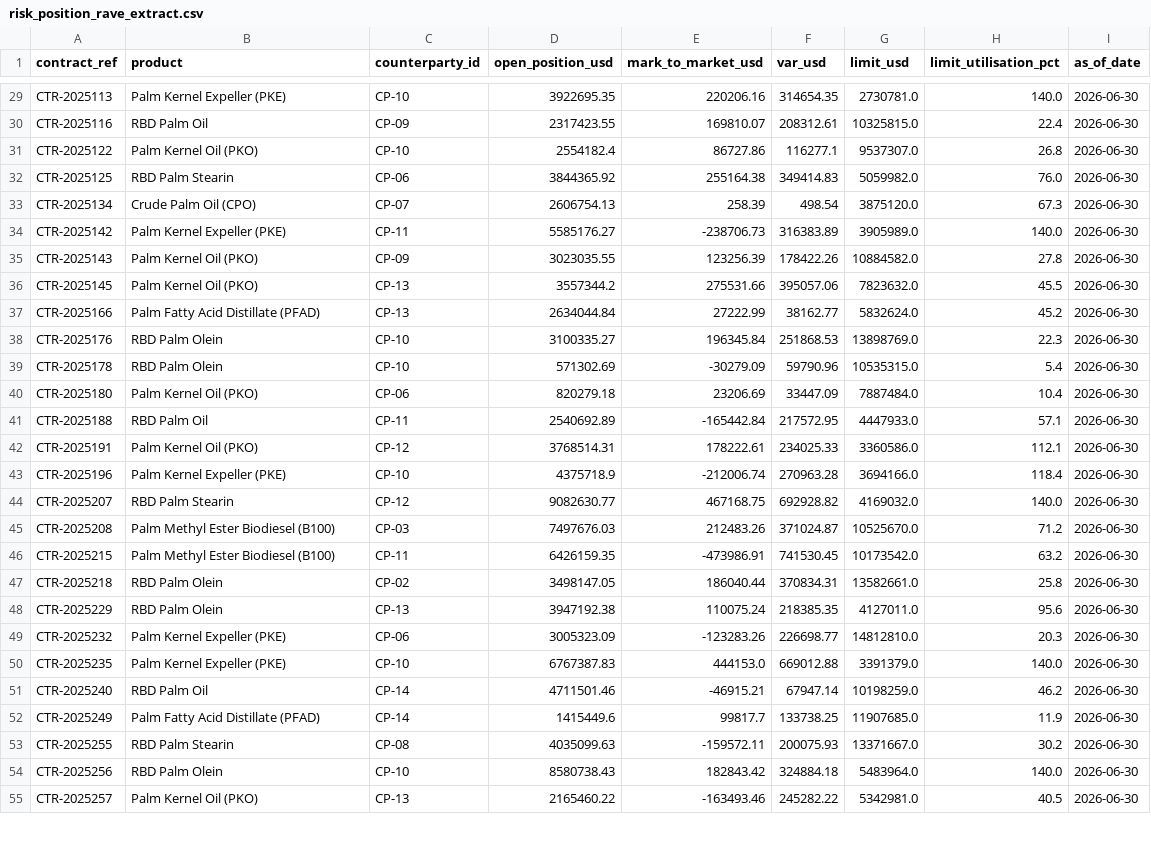
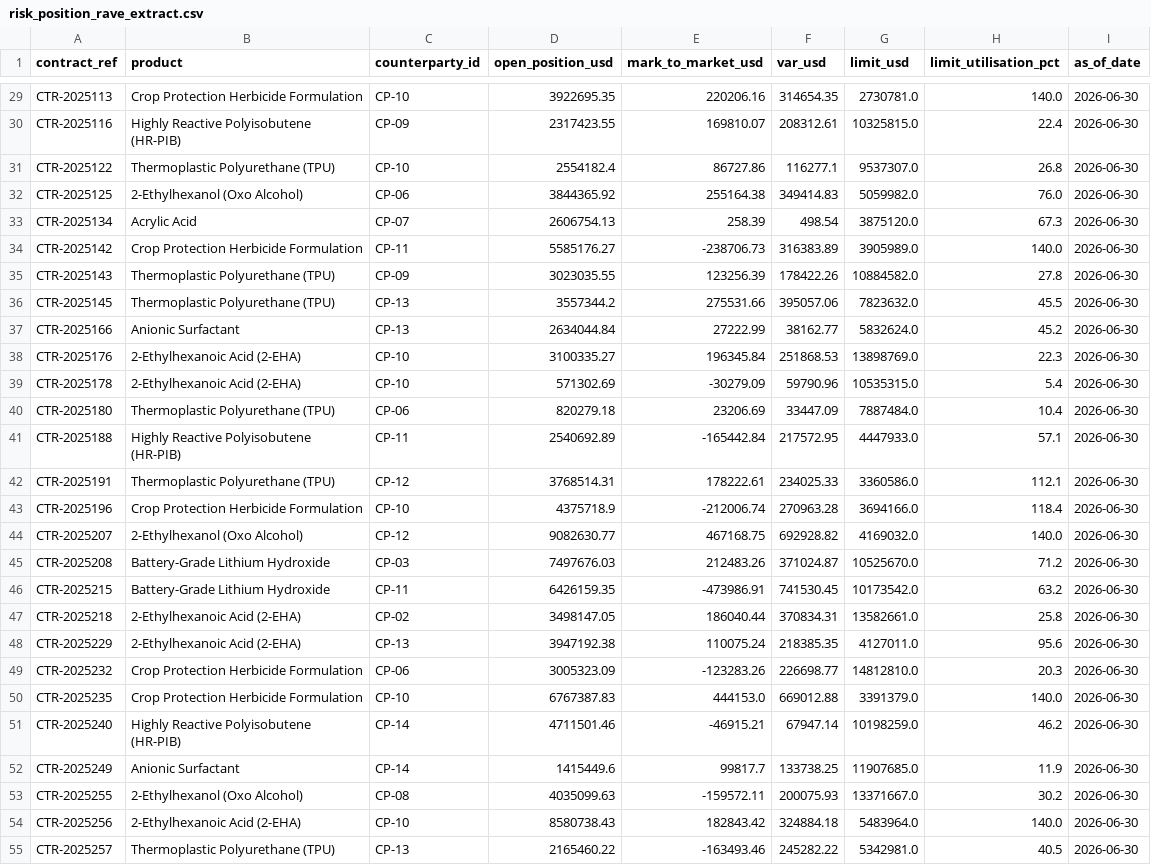
Before and after one commit to haniwork/custom_analytics, a CSV file: data/bronze/risk_position_rave_extract.csv, drawn as a sheet; only a part is shown, gaps mark what is left out; the diff covers the shown part only; the diff names each change by its address in the sheet, - before the commit and + after, or states it on an @@ line.

```diff
--- a/data/bronze/risk_position_rave_extract.csv
+++ b/data/bronze/risk_position_rave_extract.csv
-B29 (product): Palm Kernel Expeller (PKE)
+B29 (product): Crop Protection Herbicide Formulation
-B30 (product): RBD Palm Oil
+B30 (product): Highly Reactive Polyisobutene (HR-PIB)
-B31 (product): Palm Kernel Oil (PKO)
+B31 (product): Thermoplastic Polyurethane (TPU)
-B32 (product): RBD Palm Stearin
+B32 (product): 2-Ethylhexanol (Oxo Alcohol)
-B33 (product): Crude Palm Oil (CPO)
+B33 (product): Acrylic Acid
-B34 (product): Palm Kernel Expeller (PKE)
+B34 (product): Crop Protection Herbicide Formulation
-B35:B36 (product): Palm Kernel Oil (PKO)
+B35:B36 (product): Thermoplastic Polyurethane (TPU)
-B37 (product): Palm Fatty Acid Distillate (PFAD)
+B37 (product): Anionic Surfactant
-B38:B39 (product): RBD Palm Olein
+B38:B39 (product): 2-Ethylhexanoic Acid (2-EHA)
-B40 (product): Palm Kernel Oil (PKO)
+B40 (product): Thermoplastic Polyurethane (TPU)
-B41 (product): RBD Palm Oil
+B41 (product): Highly Reactive Polyisobutene (HR-PIB)
-B42 (product): Palm Kernel Oil (PKO)
+B42 (product): Thermoplastic Polyurethane (TPU)
-B43 (product): Palm Kernel Expeller (PKE)
+B43 (product): Crop Protection Herbicide Formulation
-B44 (product): RBD Palm Stearin
+B44 (product): 2-Ethylhexanol (Oxo Alcohol)
-B45:B46 (product): Palm Methyl Ester Biodiesel (B100)
+B45:B46 (product): Battery-Grade Lithium Hydroxide
-B47:B48 (product): RBD Palm Olein
+B47:B48 (product): 2-Ethylhexanoic Acid (2-EHA)
-B49:B50 (product): Palm Kernel Expeller (PKE)
+B49:B50 (product): Crop Protection Herbicide Formulation
-B51 (product): RBD Palm Oil
+B51 (product): Highly Reactive Polyisobutene (HR-PIB)
-B52 (product): Palm Fatty Acid Distillate (PFAD)
+B52 (product): Anionic Surfactant
-B53 (product): RBD Palm Stearin
+B53 (product): 2-Ethylhexanol (Oxo Alcohol)
-B54 (product): RBD Palm Olein
+B54 (product): 2-Ethylhexanoic Acid (2-EHA)
-B55 (product): Palm Kernel Oil (PKO)
+B55 (product): Thermoplastic Polyurethane (TPU)
```
Also changed, not shown: 67 edited cells elsewhere in this file, data/bronze/trading_spot_extract.csv, data/gold/gold_trade_risk_score_detail.csv, 20 other files.
